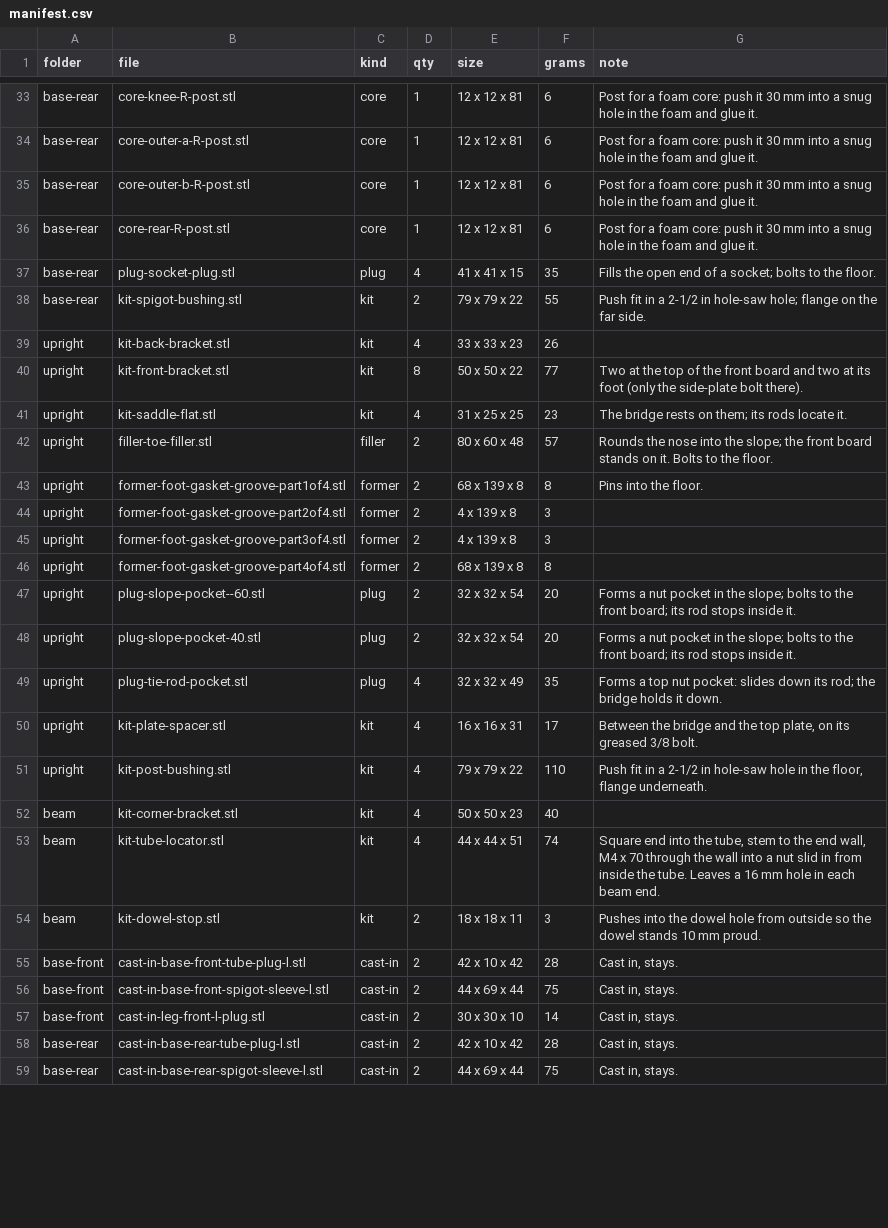
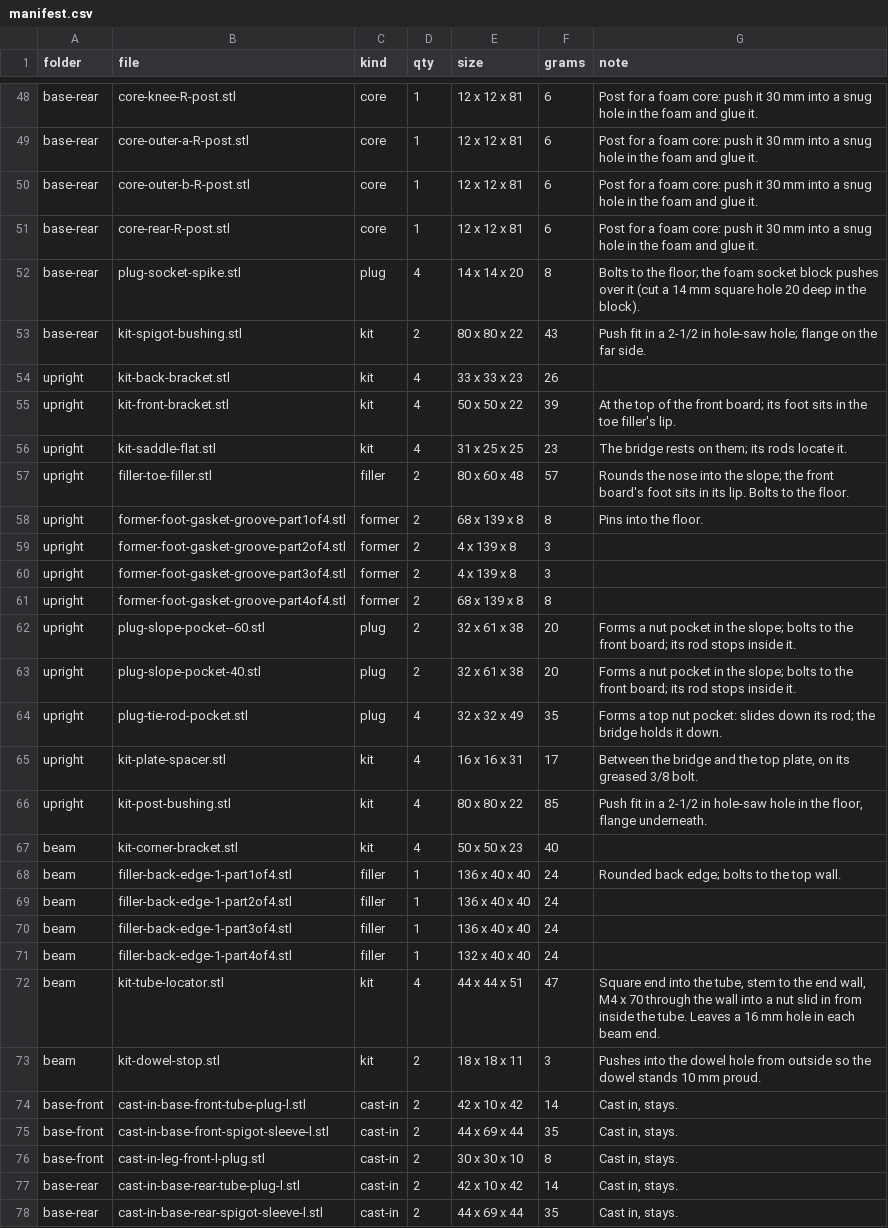
Before and after one commit to nolanstr/diycnc, a CSV file: print/manifest.csv, drawn as a sheet; only a part is shown, gaps mark what is left out; the diff covers the shown part only.

Commit message:
Hybrid foam and leaner printed shapes: 1.5 kg PETG
- Foam only for the hidden pocket and socket cores; the trough, gutters and beam
  back edge print again (foam_formers=True cuts them too)
- Spigot sleeves are two 15 mm rings; tube, leg and post end plugs are cups
- Socket cores stand on small printed spikes; leg holders lightened
- Toe filler gets a lip for the front board's foot, replacing four brackets
- Tube locators: a cross in the tube end instead of a solid square
- Post bushings: four tabs instead of a full flange
- Thin formers fall back to one bolt before pins, and formers print flat face down
- Saddle count corrected (six at once for the rear half)

```diff
--- a/print/manifest.csv
+++ b/print/manifest.csv
@@ -36,8 +51,8 @@ base-rear,core-outer-b-R-post.stl,core,1,12 x 12 x 81,6,Post for a foam core: pu
 base-rear,core-rear-R-post.stl,core,1,12 x 12 x 81,6,Post for a foam core: push it 30 mm into a snug hole in the foam and glue it.
-base-rear,plug-socket-plug.stl,plug,4,41 x 41 x 15,35,Fills the open end of a socket; bolts to the floor.
-base-rear,kit-spigot-bushing.stl,kit,2,79 x 79 x 22,55,Push fit in a 2-1/2 in hole-saw hole; flange on the far side.
+base-rear,plug-socket-spike.stl,plug,4,14 x 14 x 20,8,Bolts to the floor; the foam socket block pushes over it (cut a 14 mm square hole 20 deep in the block).
+base-rear,kit-spigot-bushing.stl,kit,2,80 x 80 x 22,43,Push fit in a 2-1/2 in hole-saw hole; flange on the far side.
 upright,kit-back-bracket.stl,kit,4,33 x 33 x 23,26,
-upright,kit-front-bracket.stl,kit,8,50 x 50 x 22,77,Two at the top of the front board and two at its foot (only the side-plate bolt there).
+upright,kit-front-bracket.stl,kit,4,50 x 50 x 22,39,At the top of the front board; its foot sits in the toe filler's lip.
 upright,kit-saddle-flat.stl,kit,4,31 x 25 x 25,23,The bridge rests on them; its rods locate it.
-upright,filler-toe-filler.stl,filler,2,80 x 60 x 48,57,Rounds the nose into the slope; the front board stands on it. Bolts to the floor.
+upright,filler-toe-filler.stl,filler,2,80 x 60 x 48,57,Rounds the nose into the slope; the front board's foot sits in its lip. Bolts to the floor.
 upright,former-foot-gasket-groove-part1of4.stl,former,2,68 x 139 x 8,8,Pins into the floor.
@@ -46,14 +61,18 @@ upright,former-foot-gasket-groove-part3of4.stl,former,2,4 x 139 x 8,3,
 upright,former-foot-gasket-groove-part4of4.stl,former,2,68 x 139 x 8,8,
-upright,plug-slope-pocket--60.stl,plug,2,32 x 32 x 54,20,Forms a nut pocket in the slope; bolts to the front board; its rod stops inside it.
-upright,plug-slope-pocket-40.stl,plug,2,32 x 32 x 54,20,Forms a nut pocket in the slope; bolts to the front board; its rod stops inside it.
+upright,plug-slope-pocket--60.stl,plug,2,32 x 61 x 38,20,Forms a nut pocket in the slope; bolts to the front board; its rod stops inside it.
+upright,plug-slope-pocket-40.stl,plug,2,32 x 61 x 38,20,Forms a nut pocket in the slope; bolts to the front board; its rod stops inside it.
 upright,plug-tie-rod-pocket.stl,plug,4,32 x 32 x 49,35,Forms a top nut pocket: slides down its rod; the bridge holds it down.
 upright,kit-plate-spacer.stl,kit,4,16 x 16 x 31,17,"Between the bridge and the top plate, on its greased 3/8 bolt."
-upright,kit-post-bushing.stl,kit,4,79 x 79 x 22,110,"Push fit in a 2-1/2 in hole-saw hole in the floor, flange underneath."
+upright,kit-post-bushing.stl,kit,4,80 x 80 x 22,85,"Push fit in a 2-1/2 in hole-saw hole in the floor, flange underneath."
 beam,kit-corner-bracket.stl,kit,4,50 x 50 x 23,40,
-beam,kit-tube-locator.stl,kit,4,44 x 44 x 51,74,"Square end into the tube, stem to the end wall, M4 x 70 through the wall into a nut slid in from inside the tube. Leaves a 16 mm hole in each beam end."
+beam,filler-back-edge-1-part1of4.stl,filler,1,136 x 40 x 40,24,Rounded back edge; bolts to the top wall.
+beam,filler-back-edge-1-part2of4.stl,filler,1,136 x 40 x 40,24,
+beam,filler-back-edge-1-part3of4.stl,filler,1,136 x 40 x 40,24,
+beam,filler-back-edge-1-part4of4.stl,filler,1,132 x 40 x 40,24,
+beam,kit-tube-locator.stl,kit,4,44 x 44 x 51,47,"Square end into the tube, stem to the end wall, M4 x 70 through the wall into a nut slid in from inside the tube. Leaves a 16 mm hole in each beam end."
 beam,kit-dowel-stop.stl,kit,2,18 x 18 x 11,3,Pushes into the dowel hole from outside so the dowel stands 10 mm proud.
-base-front,cast-in-base-front-tube-plug-l.stl,cast-in,2,42 x 10 x 42,28,"Cast in, stays."
-base-front,cast-in-base-front-spigot-sleeve-l.stl,cast-in,2,44 x 69 x 44,75,"Cast in, stays."
-base-front,cast-in-leg-front-l-plug.stl,cast-in,2,30 x 30 x 10,14,"Cast in, stays."
-base-rear,cast-in-base-rear-tube-plug-l.stl,cast-in,2,42 x 10 x 42,28,"Cast in, stays."
-base-rear,cast-in-base-rear-spigot-sleeve-l.stl,cast-in,2,44 x 69 x 44,75,"Cast in, stays."
+base-front,cast-in-base-front-tube-plug-l.stl,cast-in,2,42 x 10 x 42,14,"Cast in, stays."
+base-front,cast-in-base-front-spigot-sleeve-l.stl,cast-in,2,44 x 69 x 44,35,"Cast in, stays."
+base-front,cast-in-leg-front-l-plug.stl,cast-in,2,30 x 30 x 10,8,"Cast in, stays."
+base-rear,cast-in-base-rear-tube-plug-l.stl,cast-in,2,42 x 10 x 42,14,"Cast in, stays."
+base-rear,cast-in-base-rear-spigot-sleeve-l.stl,cast-in,2,44 x 69 x 44,35,"Cast in, stays."
```
Also changed, not shown: 15 added rows and 6 edited cells elsewhere in this file, docs/sourcing.csv, 14 other files.
